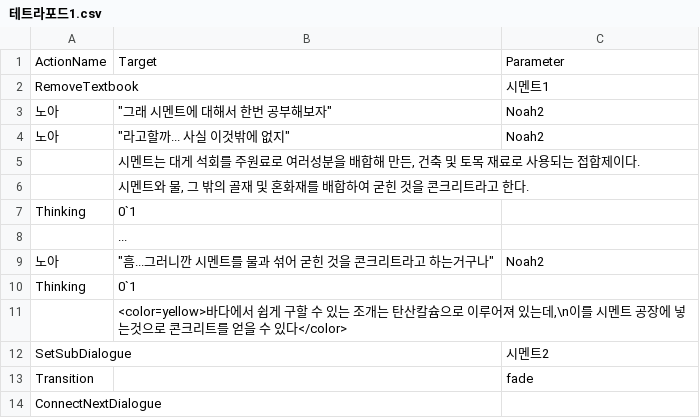
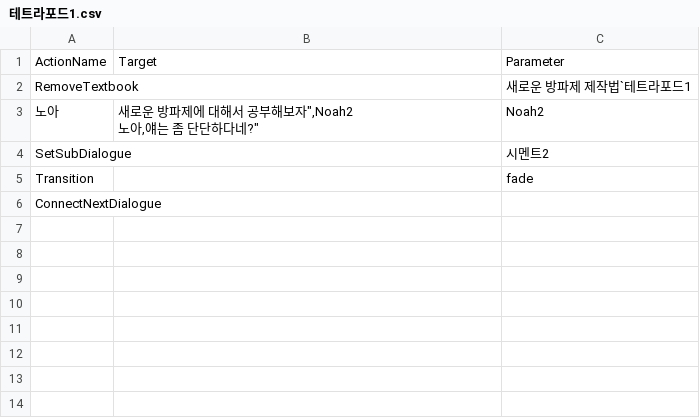
Before and after one commit to leehamin-miku/Mermaid-on-the-isle, a CSV file: MermaidProject/Assets/Resources/VN_DB/테트라포드1.csv, drawn as a sheet.

```diff
--- a/MermaidProject/Assets/Resources/VN_DB/테트라포드1.csv
+++ b/MermaidProject/Assets/Resources/VN_DB/테트라포드1.csv
@@ -1,12 +1,5 @@
 ActionName,Target,Parameter
-RemoveTextbook,,시멘트1
-노아,"""그래 시멘트에 대해서 한번 공부해보자""",Noah2
-노아,"""라고할까... 사실 이것밖에 없지""",Noah2
- ,"시멘트는 대게 석회를 주원료로 여러성분을 배합해 만든, 건축 및 토목 재료로 사용되는 접합제이다.",
- ,"시멘트와 물, 그 밖의 골재 및 혼화재를 배합하여 굳힌 것을 콘크리트라고 한다.",
-Thinking,0`1,
-,...,
-노아,"""흠...그러니깐 시멘트를 물과 섞어 굳힌 것을 콘크리트라고 하는거구나""",Noah2
-Thinking,0`1,
- ,"<color=yellow>바다에서 쉽게 구할 수 있는 조개는 탄산칼슘으로 이루어져 있는데,\n이를 시멘트 공장에 넣는것으로 콘크리트를 얻을 수 있다</color>",
+RemoveTextbook,,새로운 방파제 제작법`테트라포드1
+노아,"새로운 방파제에 대해서 공부해보자"",Noah2
+노아,"얘는 좀 단단하다네?",Noah2
 SetSubDialogue,,시멘트2
```
Also changed, not shown: MermaidProject/Assets/Resources/VN_DB/2n1.csv, MermaidProject/Assets/Resources/VN_DB/제작대1.csv, 32 other files.
